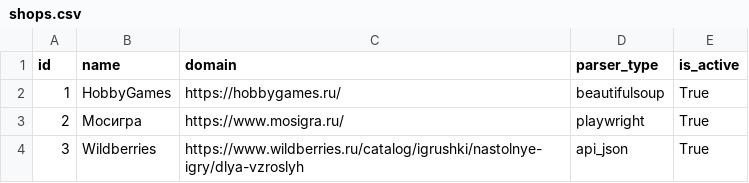
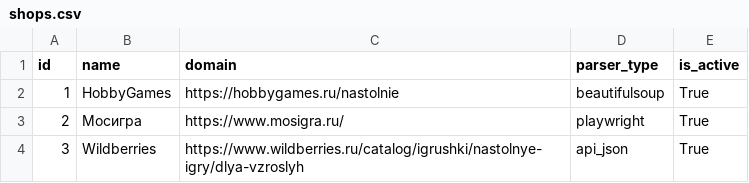
Before and after one commit to KuksinDm/pricescan, a CSV file: pricescan_api/product/data/shops.csv, drawn as a sheet.

```diff
--- a/pricescan_api/product/data/shops.csv
+++ b/pricescan_api/product/data/shops.csv
@@ -1,3 +1,3 @@
 id,name,domain,parser_type,is_active
-1,HobbyGames,https://hobbygames.ru/,beautifulsoup,True
+1,HobbyGames,https://hobbygames.ru/nastolnie,beautifulsoup,True
 2,Мосигра,https://www.mosigra.ru/,playwright,True
```
Also changed, not shown: 41 other files.
